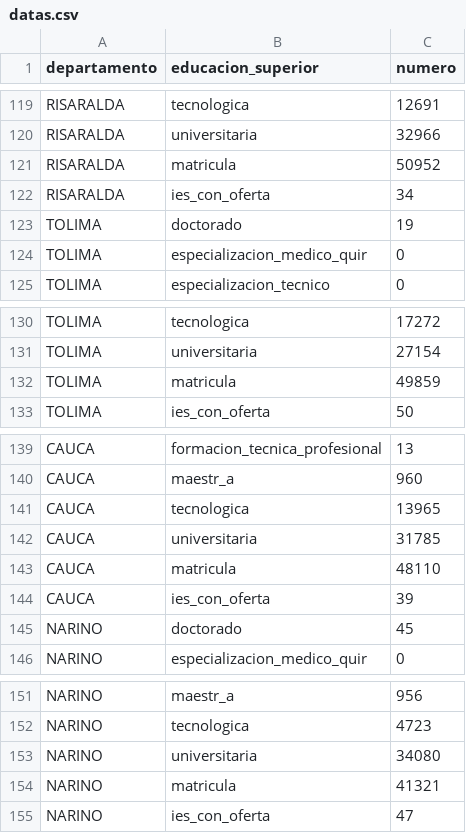
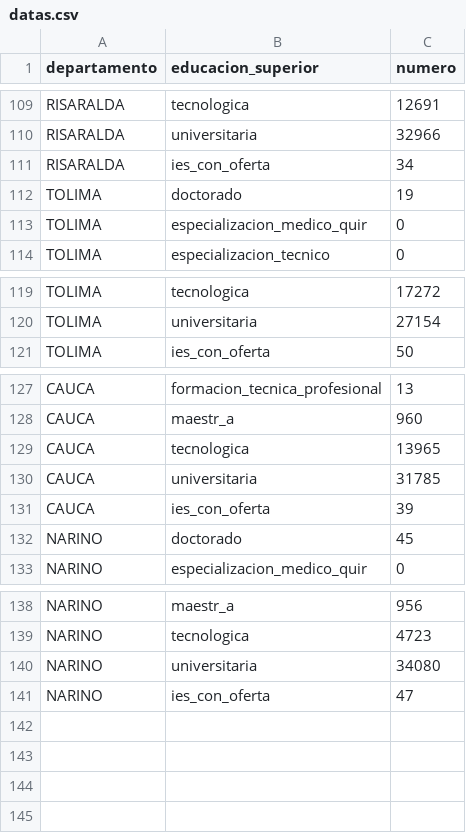
Before and after one commit to cfsepulveda/recursos, a CSV file: datas.csv, drawn as a sheet; only a part is shown, gaps mark what is left out; the diff covers the shown part only.

```diff
--- a/datas.csv
+++ b/datas.csv
@@ -120,3 +110,2 @@ RISARALDA,tecnologica,12691
 RISARALDA,universitaria,32966
-RISARALDA,matricula,50952
 RISARALDA,ies_con_oferta,34
@@ -131,3 +120,2 @@ TOLIMA,tecnologica,17272
 TOLIMA,universitaria,27154
-TOLIMA,matricula,49859
 TOLIMA,ies_con_oferta,50
@@ -142,3 +130,2 @@ CAUCA,tecnologica,13965
 CAUCA,universitaria,31785
-CAUCA,matricula,48110
 CAUCA,ies_con_oferta,39
@@ -153,3 +140,2 @@ NARINO,tecnologica,4723
 NARINO,universitaria,34080
-NARINO,matricula,41321
 NARINO,ies_con_oferta,47
```
Also changed, not shown: 10 removed rows elsewhere in this file.
